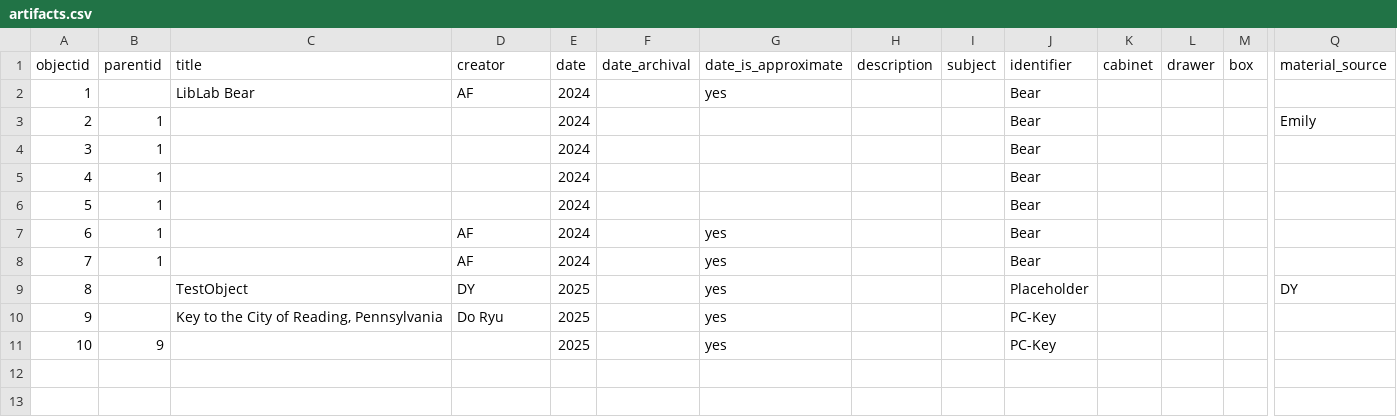
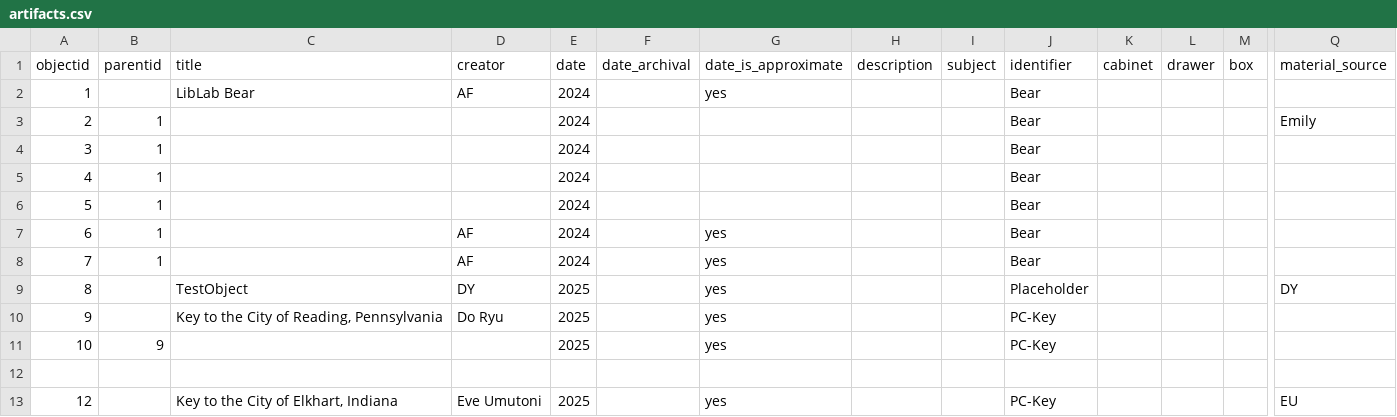
Before and after one commit to swat-ds/liblab_peace_collections, a CSV file: _data/artifacts.csv, drawn as a sheet; only a part is shown, gaps mark what is left out; rows hold the shown columns only; the diff names each change by its address in the sheet, - before the commit and + after, or states it on an @@ line.

Commit message:
Updated metadata line

```diff
--- a/_data/artifacts.csv
+++ b/_data/artifacts.csv
+row 12: (empty)
+row 13: 12 |  | Key to the City of Elkhart, Indiana | Eve Umutoni | 2025 |  | yes |  |  | PC-Key |  |  |  | EU
```
